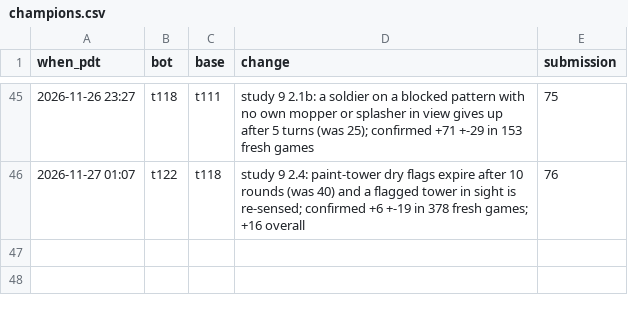
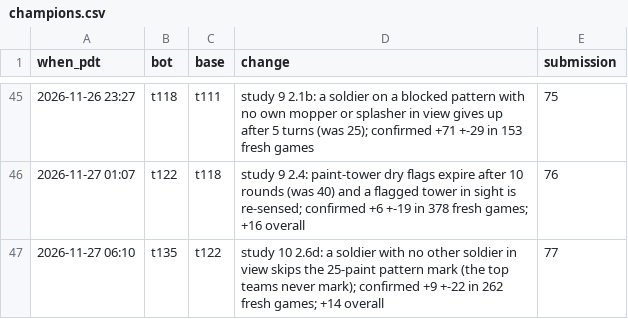
Before and after one commit to terryvanbelle/battlecode25b-vibe, a CSV file: research/tourney/champions.csv, drawn as a sheet; only a part is shown, gaps mark what is left out; the diff names each change by its address in the sheet, - before the commit and + after, or states it on an @@ line.

```diff
--- a/research/tourney/champions.csv
+++ b/research/tourney/champions.csv
+row 47: 2026-11-27 06:10 | t135 | t122 | study 10 2.6d: a soldier with no other soldier in view skips the 25-paint pattern mark (the top teams never mark); confirmed +9 +-22 in 262 fresh games; +14 overall | 77
```
Also changed, not shown: progress/replica-elo.csv, research/tourney/notes.tsv, 27 other files.
